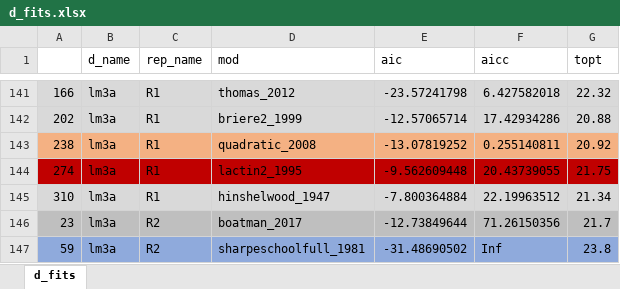
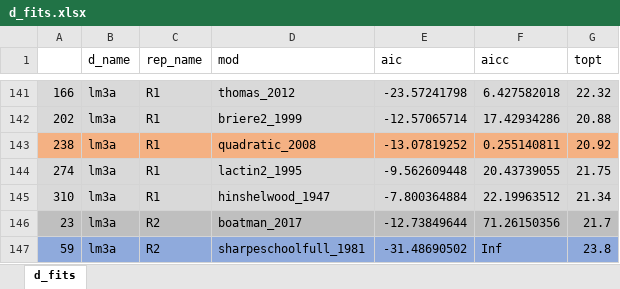
Before and after one commit to jtono/prochl, an Excel workbook: d_fits.xlsx, sheet d_fits, drawn as a sheet; only a part is shown, gaps mark what is left out; values as stored, in another font and other column widths than the file's, no borders; the diff names each change by its address in the sheet, - before the commit and + after, or states it on an @@ line.

```diff
--- a/d_fits.xlsx (sheet d_fits)
+++ b/d_fits.xlsx (sheet d_fits)
-A144:G144 fill: #C00000
+A144:G144 fill: #D9D9D9
```
Also changed, not shown: 2 other files.
